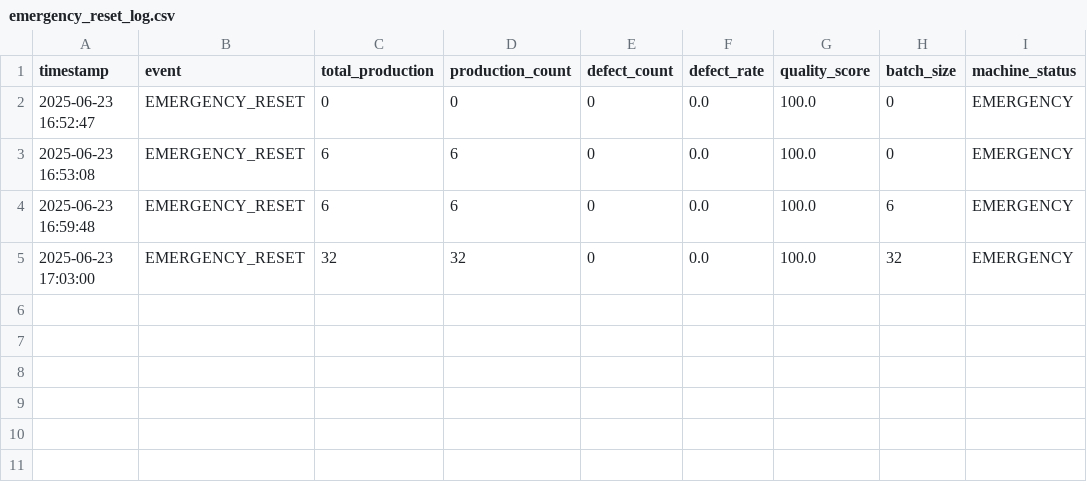
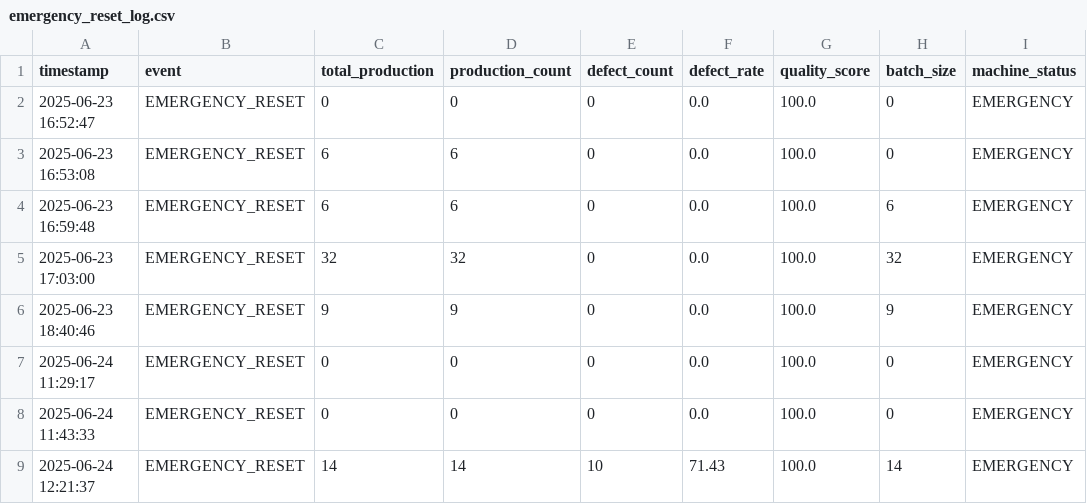
Before and after one commit to Arittra-Bag/Smart_Factory, a CSV file: emergency_reset_log.csv, drawn as a sheet; the diff names each change by its address in the sheet, - before the commit and + after, or states it on an @@ line.

Commit message:
added the defect detection model.

```diff
--- a/emergency_reset_log.csv
+++ b/emergency_reset_log.csv
+row 6: 2025-06-23 18:40:46 | EMERGENCY_RESET | 9 | 9 | 0 | 0.0 | 100.0 | 9 | EMERGENCY
+row 7: 2025-06-24 11:29:17 | EMERGENCY_RESET | 0 | 0 | 0 | 0.0 | 100.0 | 0 | EMERGENCY
+row 8: 2025-06-24 11:43:33 | EMERGENCY_RESET | 0 | 0 | 0 | 0.0 | 100.0 | 0 | EMERGENCY
+row 9: 2025-06-24 12:21:37 | EMERGENCY_RESET | 14 | 14 | 10 | 71.43 | 100.0 | 14 | EMERGENCY
```
Also changed, not shown: 1 other file.
